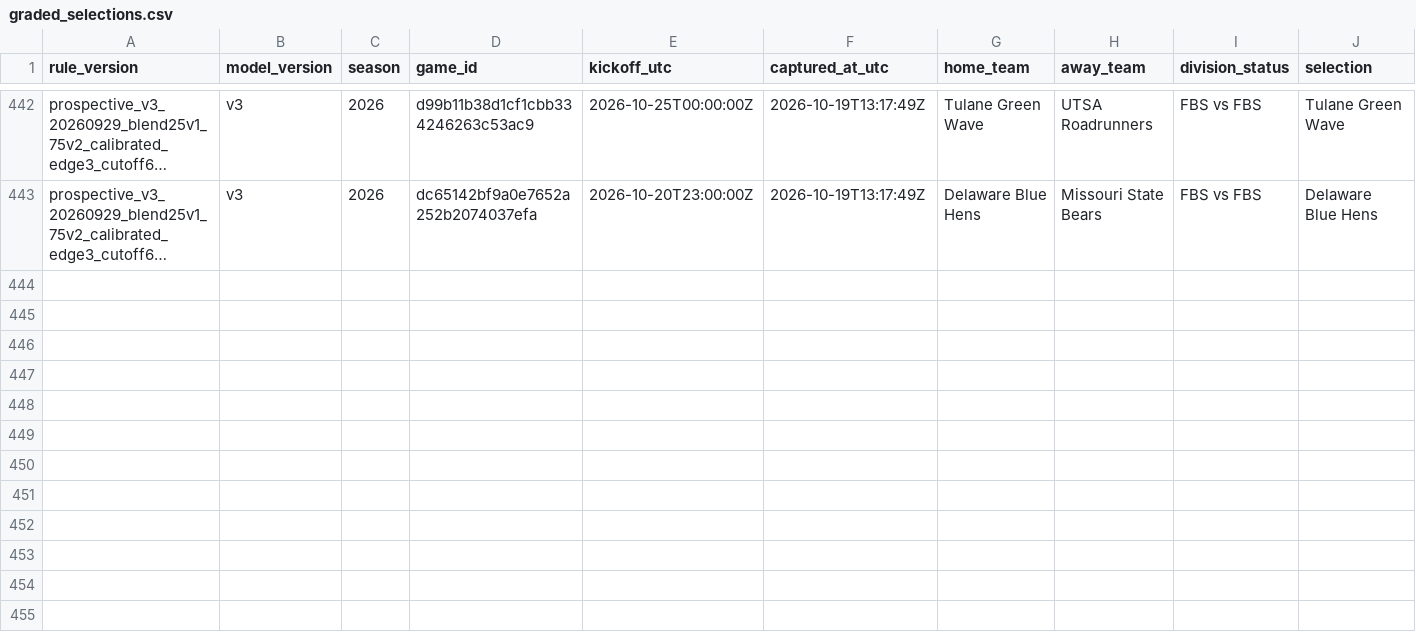
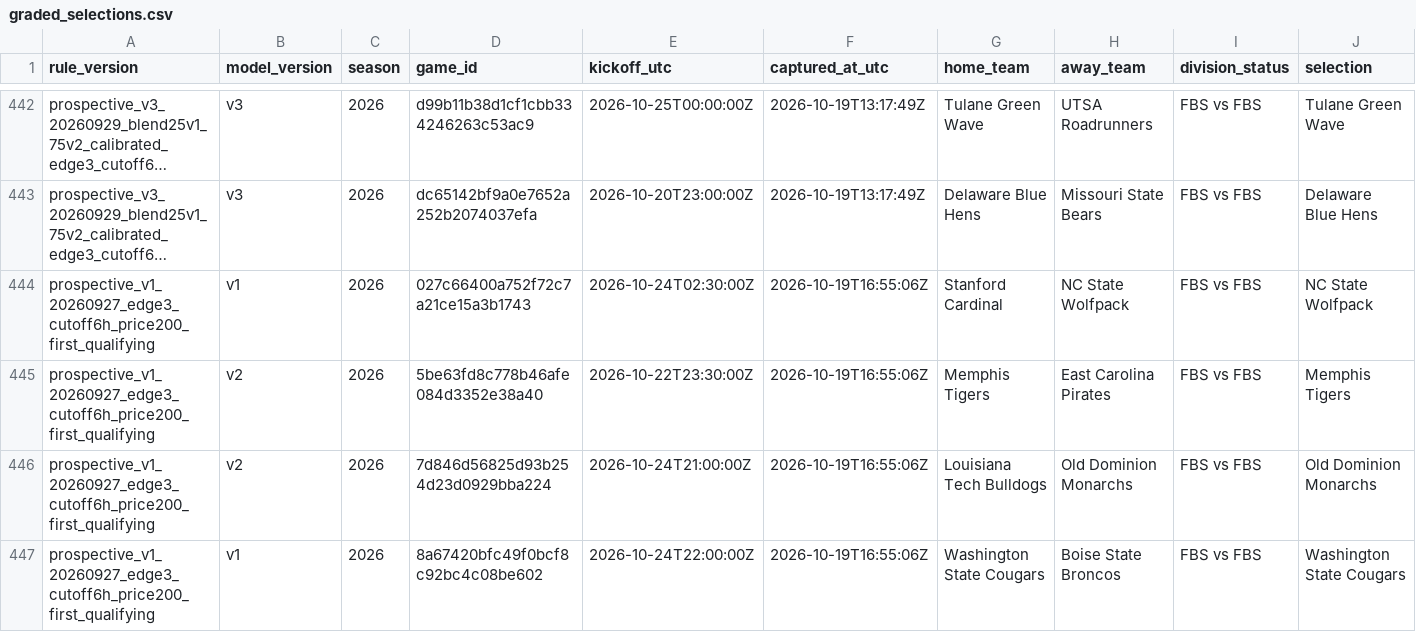
Before and after one commit to JarzCFB/codi-cfb-dashboard, a CSV file: prospective/graded_selections.csv, drawn as a sheet; only a part is shown, gaps mark what is left out; long unchanged cells end in …; rows hold the shown columns only; the diff covers the shown part only; the diff names each change by its address in the sheet, - before the commit and + after, or states it on an @@ line.

```diff
--- a/prospective/graded_selections.csv
+++ b/prospective/graded_selections.csv
+row 444: prospective_v1_20260927_edge3_cutoff6h_price200_first_qualifying | v1 | 2026 | 027c66400a752f72c7a21ce15a3b1743 | 2026-10-24T02:30:00Z | 2026-10-19T16:55:06Z | Stanford Cardinal | NC State Wolfpack | FBS vs FBS | NC State Wolfpack
+row 445: prospective_v1_20260927_edge3_cutoff6h_price200_first_qualifying | v2 | 2026 | 5be63fd8c778b46afe084d3352e38a40 | 2026-10-22T23:30:00Z | 2026-10-19T16:55:06Z | Memphis Tigers | East Carolina Pirates | FBS vs FBS | Memphis Tigers
+row 446: prospective_v1_20260927_edge3_cutoff6h_price200_first_qualifying | v2 | 2026 | 7d846d56825d93b254d23d0929bba224 | 2026-10-24T21:00:00Z | 2026-10-19T16:55:06Z | Louisiana Tech Bulldogs | Old Dominion Monarchs | FBS vs FBS | Old Dominion Monarchs
+row 447: prospective_v1_20260927_edge3_cutoff6h_price200_first_qualifying | v1 | 2026 | 8a67420bfc49f0bcf8c92bc4c08be602 | 2026-10-24T22:00:00Z | 2026-10-19T16:55:06Z | Washington State Cougars | Boise State Broncos | FBS vs FBS | Washington State Cougars
```
Also changed, not shown: 4 added rows elsewhere in this file, 2 other files.
